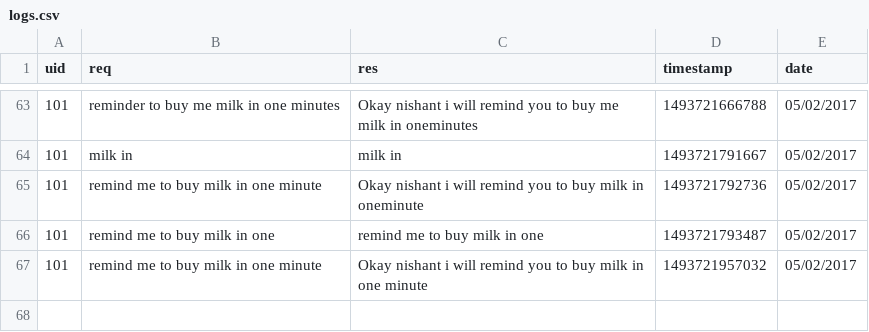
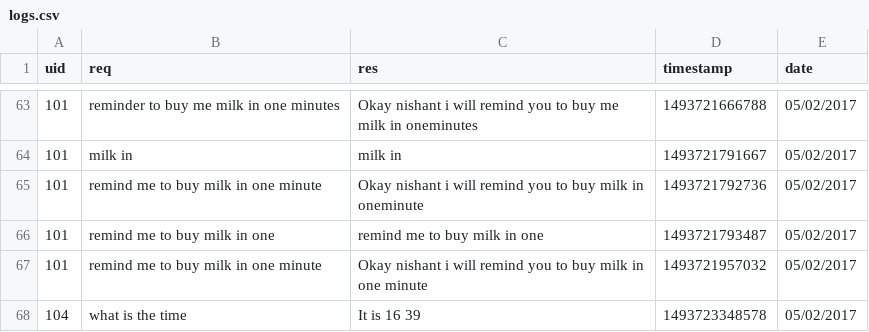
Before and after one commit to ruchir594/NatOS, a CSV file: logs/logs.csv, drawn as a sheet; only a part is shown, gaps mark what is left out.

```diff
--- a/logs/logs.csv
+++ b/logs/logs.csv
@@ -67 +67,2 @@ uid,req,res,timestamp,date
 101,remind me to buy milk in one minute,Okay nishant i will remind you to buy milk in one minute,1493721957032,05/02/2017
+104,what is the time,It is 16 39,1493723348578,05/02/2017
```
Also changed, not shown: 2 other files.
